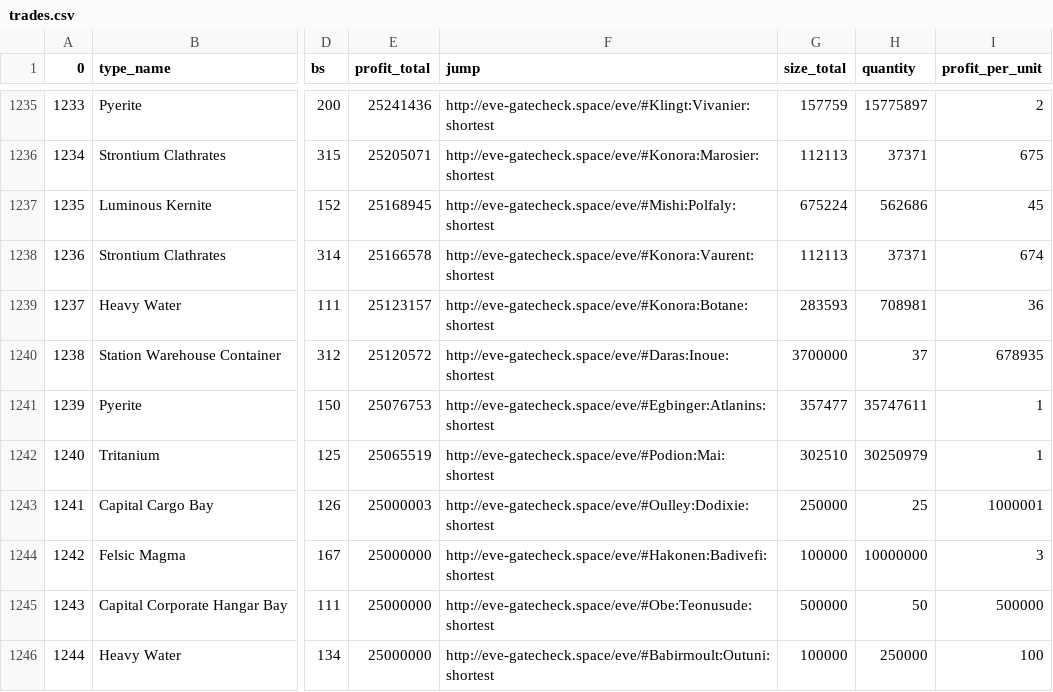
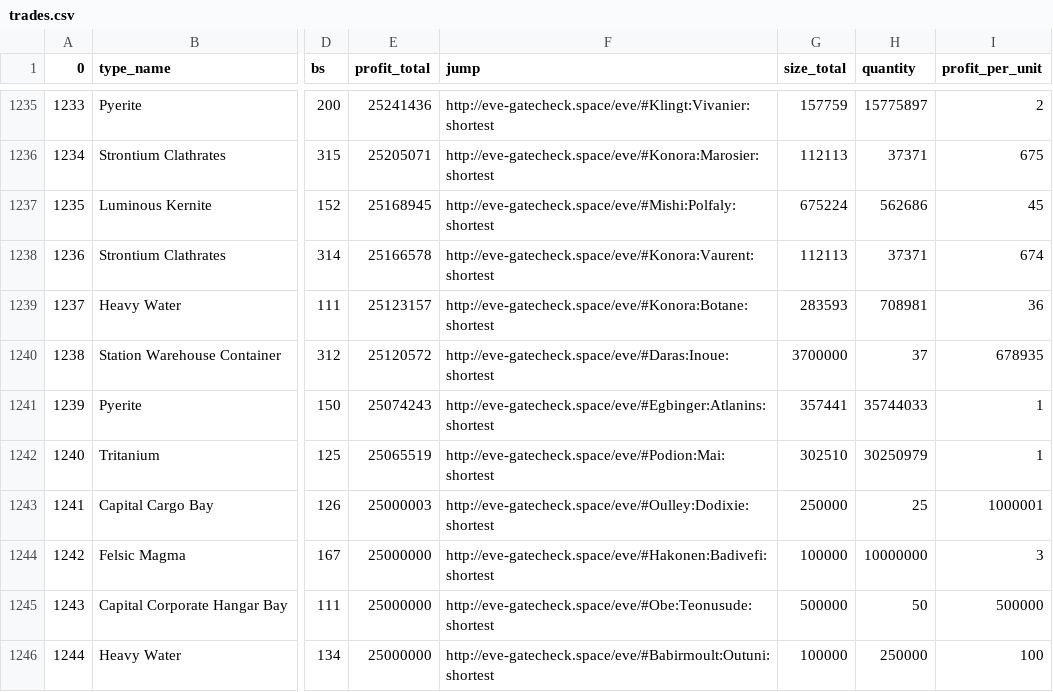
Before and after one commit to eziasolsk0/EVETrader, a CSV file: trades.csv, drawn as a sheet; only a part is shown, gaps mark what is left out; the diff names each change by its address in the sheet, - before the commit and + after, or states it on an @@ line.

Commit message:
..

```diff
--- a/trades.csv
+++ b/trades.csv
-E1241 (profit_total): 25076753
+E1241 (profit_total): 25074243
-G1241 (size_total): 357477
+G1241 (size_total): 357441
-H1241 (quantity): 35747611
+H1241 (quantity): 35744033
```
